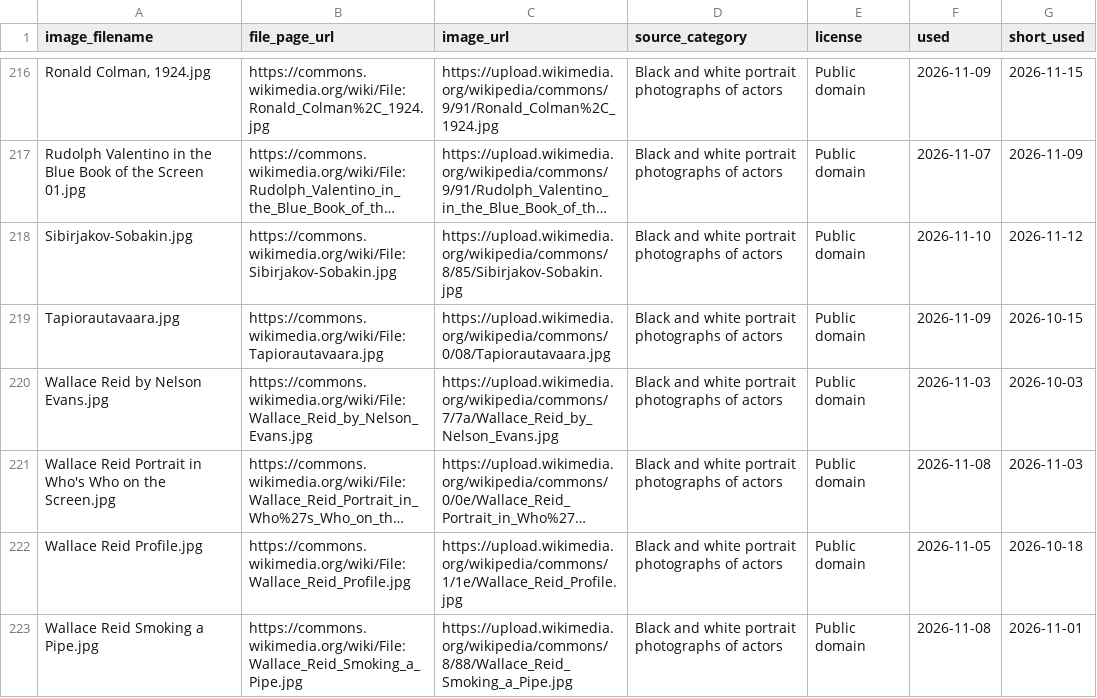
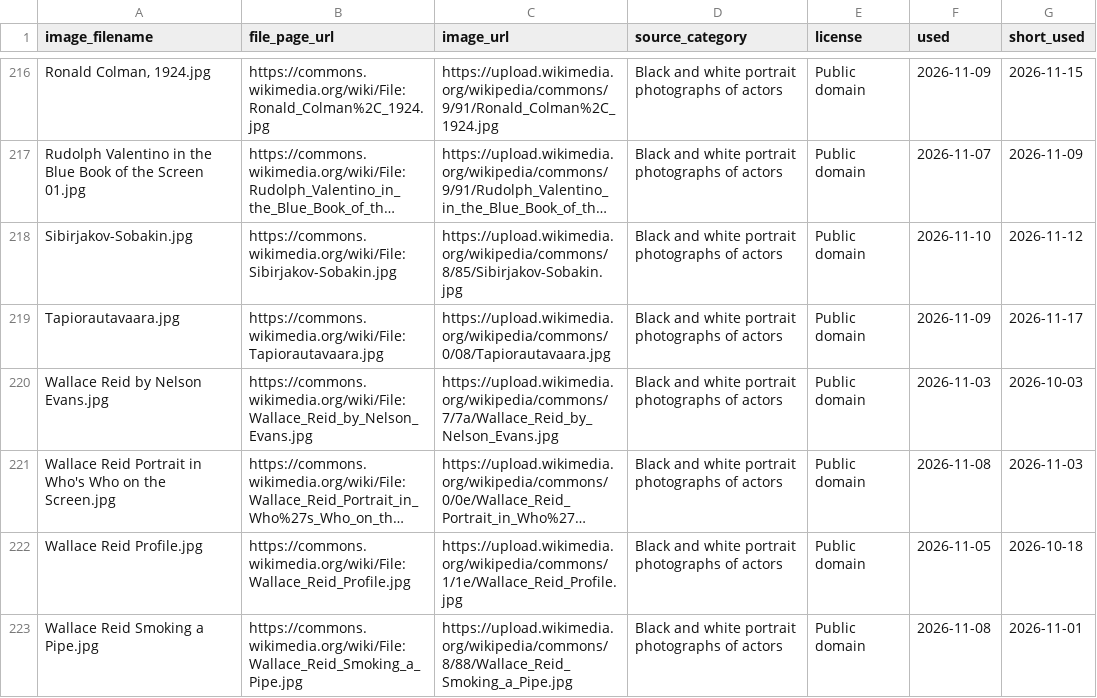
Before and after one commit to hashiraarchives/photo-reels, a CSV file: seed_data/goldmine3_links.csv, drawn as a sheet; only a part is shown, gaps mark what is left out; long unchanged cells end in …; the diff covers the shown part only; the diff names each change by its address in the sheet, - before the commit and + after, or states it on an @@ line.

```diff
--- a/seed_data/goldmine3_links.csv
+++ b/seed_data/goldmine3_links.csv
-G219 (short_used): 2026-10-15
+G219 (short_used): 2026-11-17
```
Also changed, not shown: 94 edited cells elsewhere in this file, seed_data/goldmine_links.csv, 10 other files.
